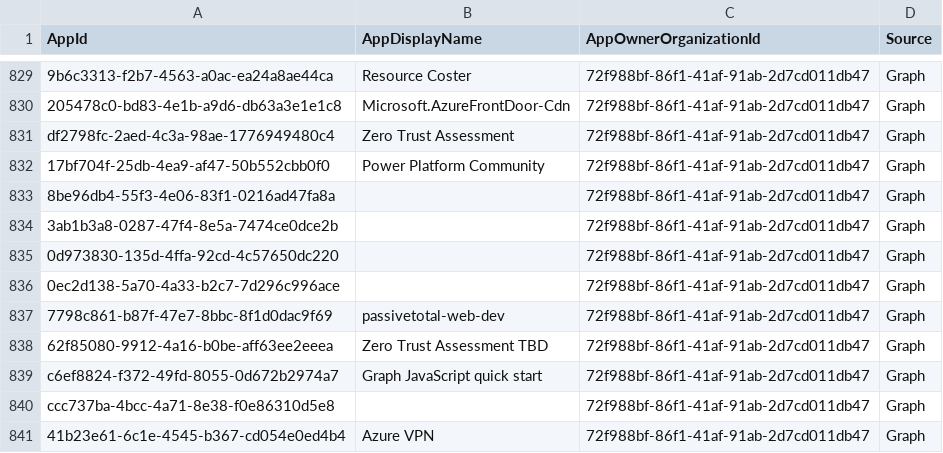
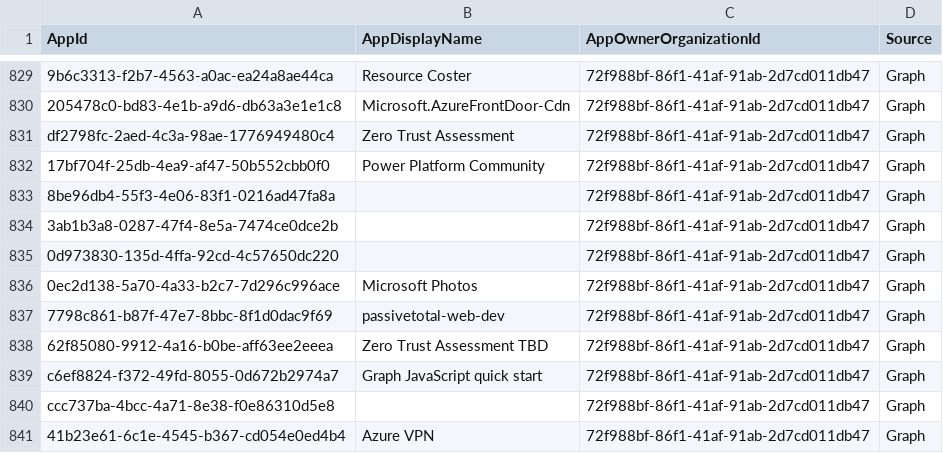
Before and after one commit to merill/microsoft-info, a CSV file: _info/MicrosoftApps.csv, drawn as a sheet; only a part is shown, gaps mark what is left out.

```diff
--- a/_info/MicrosoftApps.csv
+++ b/_info/MicrosoftApps.csv
@@ -835,3 +835,3 @@
 "0d973830-135d-4ffa-92cd-4c57650dc220","","72f988bf-86f1-41af-91ab-2d7cd011db47","Graph"
-"0ec2d138-5a70-4a33-b2c7-7d296c996ace","","72f988bf-86f1-41af-91ab-2d7cd011db47","Graph"
+"0ec2d138-5a70-4a33-b2c7-7d296c996ace","Microsoft Photos","72f988bf-86f1-41af-91ab-2d7cd011db47","Graph"
 "7798c861-b87f-47e7-8bbc-8f1d0dac9f69","passivetotal-web-dev","72f988bf-86f1-41af-91ab-2d7cd011db47","Graph"
```
Also changed, not shown: 1 other file.
